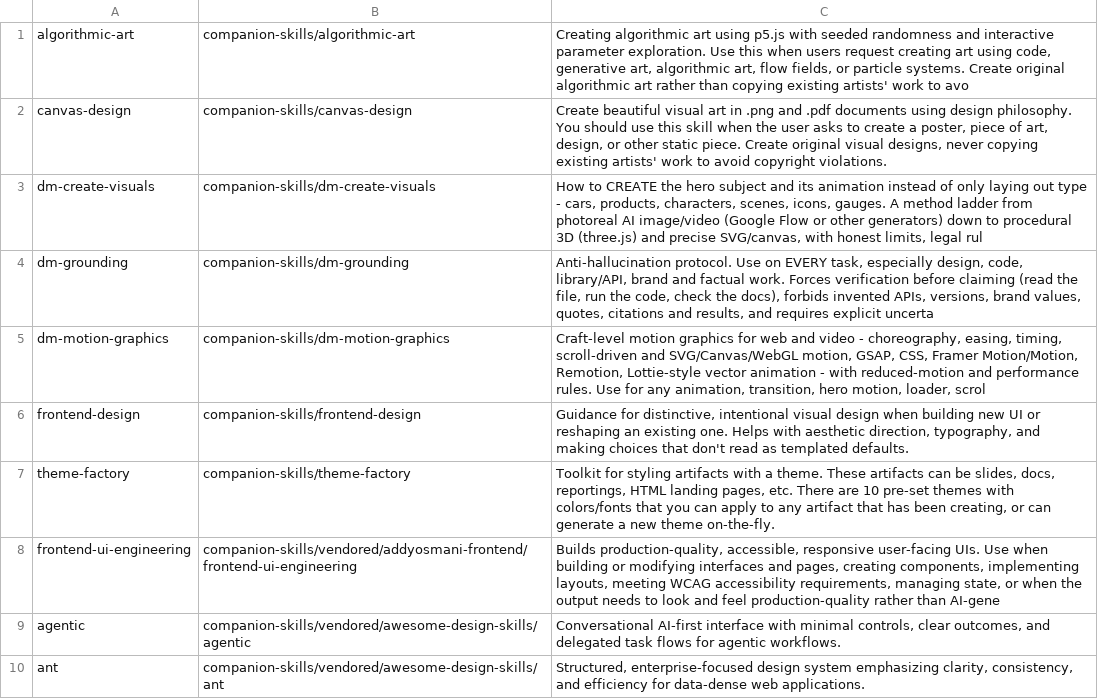
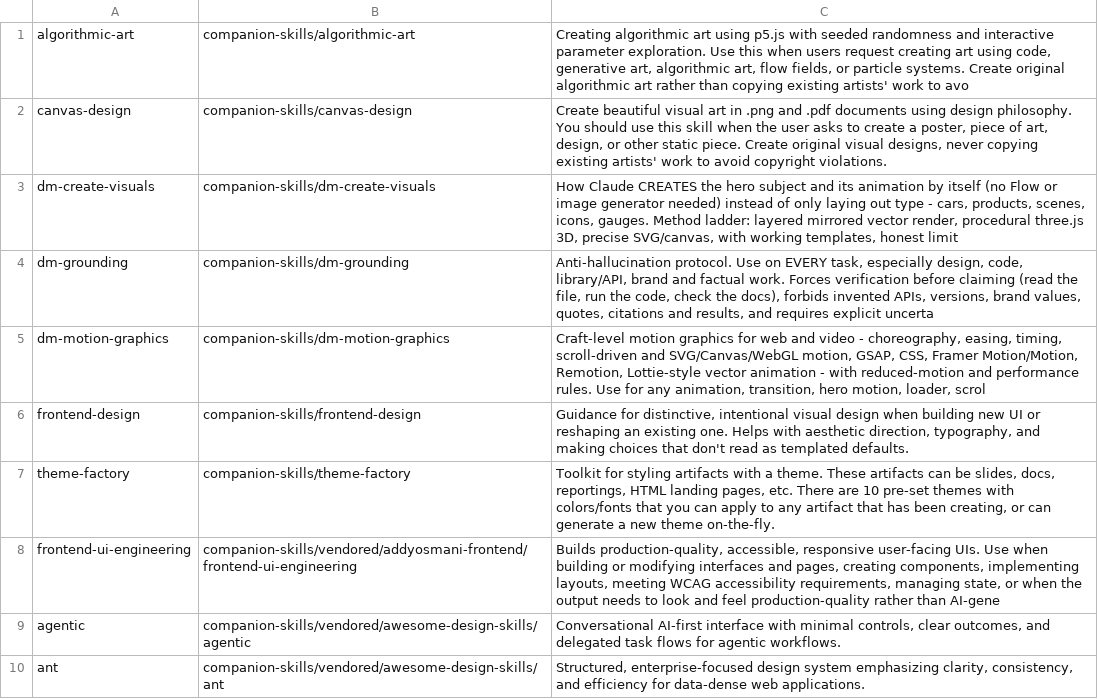
Before and after one commit to Jumpsy/design-mastery, a TSV file: skills-index.tsv, drawn as a sheet; only a part is shown.

```diff
--- a/skills-index.tsv
+++ b/skills-index.tsv
@@ -2,3 +2,3 @@ algorithmic-art	companion-skills/algorithmic-art	Creating algorithmic art using
 canvas-design	companion-skills/canvas-design	Create beautiful visual art in .png and .pdf documents using design philosophy. You should use this skill when the user asks to create a poster, piece of art, design, or other static piece. Create original visual designs, never copying existing artists' work to avoid copyright violations.
-dm-create-visuals	companion-skills/dm-create-visuals	How to CREATE the hero subject and its animation instead of only laying out type - cars, products, characters, scenes, icons, gauges. A method ladder from photoreal AI image/video (Google Flow or other generators) down to procedural 3D (three.js) and precise SVG/canvas, with honest limits, legal rul
+dm-create-visuals	companion-skills/dm-create-visuals	How Claude CREATES the hero subject and its animation by itself (no Flow or image generator needed) instead of only laying out type - cars, products, scenes, icons, gauges. Method ladder: layered mirrored vector render, procedural three.js 3D, precise SVG/canvas, with working templates, honest limit
 dm-grounding	companion-skills/dm-grounding	Anti-hallucination protocol. Use on EVERY task, especially design, code, library/API, brand and factual work. Forces verification before claiming (read the file, run the code, check the docs), forbids invented APIs, versions, brand values, quotes, citations and results, and requires explicit uncerta
```
Also changed, not shown: 2 other files.
